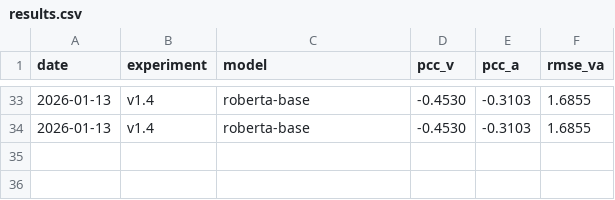
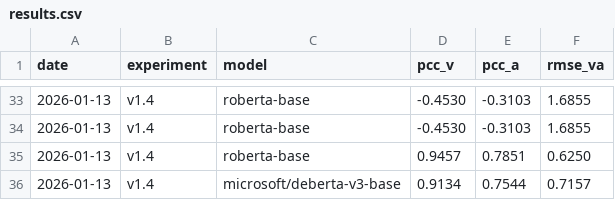
Before and after one commit to denislaschenko/HCC_dimABSA, a CSV file: outputs/subtask_1/logs/results.csv, drawn as a sheet; only a part is shown, gaps mark what is left out.

Commit message:
subtask 1 DeBERTa + analysis scripts for local cF1

```diff
--- a/outputs/subtask_1/logs/results.csv
+++ b/outputs/subtask_1/logs/results.csv
@@ -34 +34,3 @@ date,experiment,model,pcc_v,pcc_a,rmse_va
 2026-01-13,v1.4,roberta-base,-0.4530,-0.3103,1.6855
+2026-01-13,v1.4,roberta-base,0.9457,0.7851,0.6250
+2026-01-13,v1.4,microsoft/deberta-v3-base,0.9134,0.7544,0.7157
```
Also changed, not shown: 8 other files.
